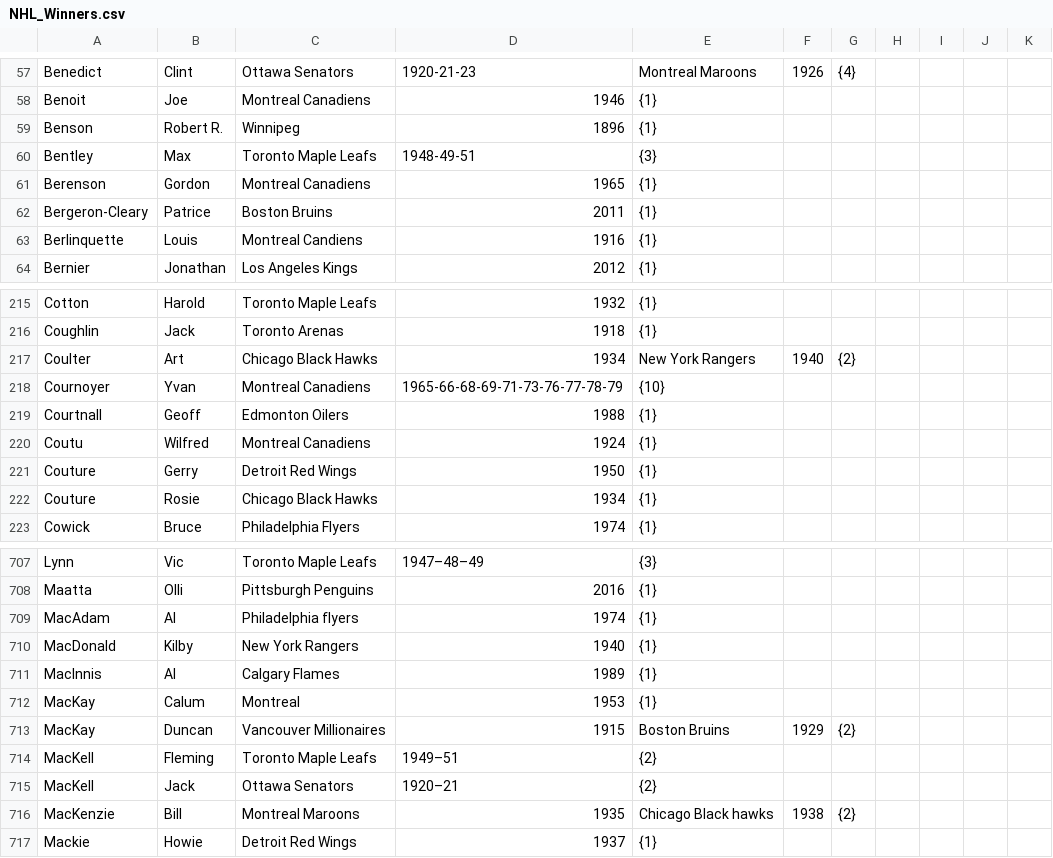
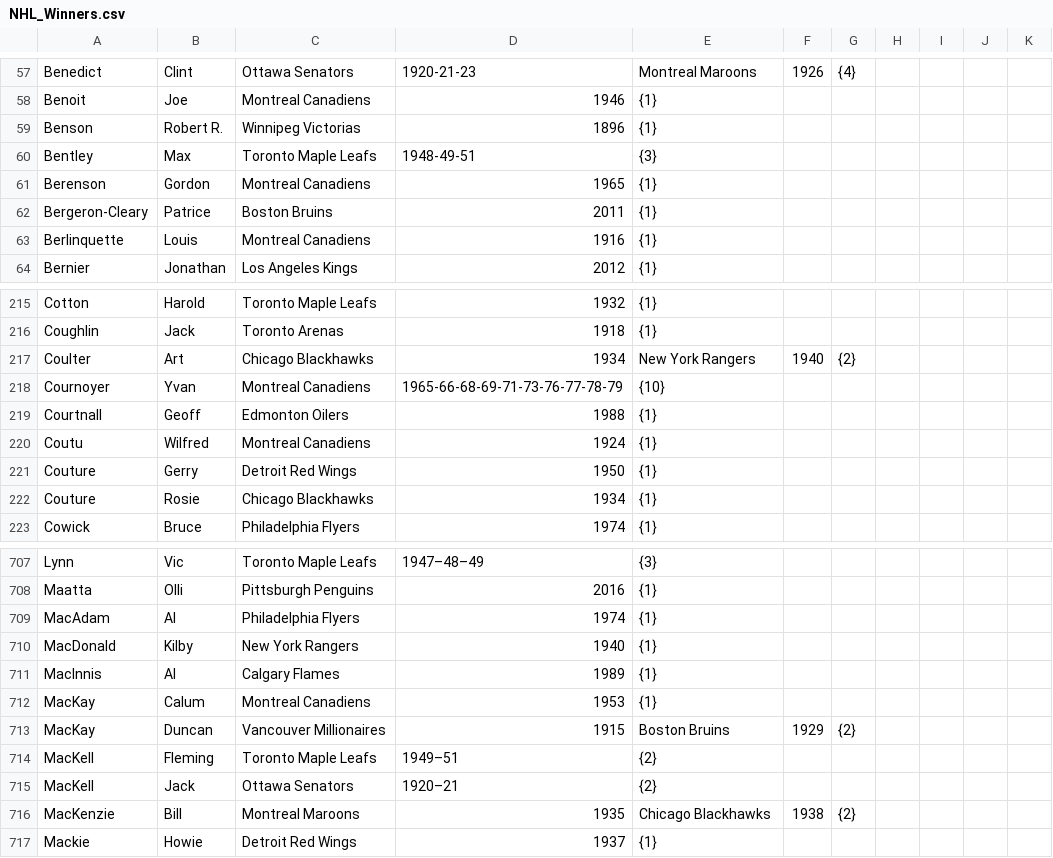
Before and after one commit to ThePenguin1140/Stanley, a CSV file: NHL_Winners.csv, drawn as a sheet; only a part is shown, gaps mark what is left out; the diff covers the shown part only.

```diff
--- a/NHL_Winners.csv
+++ b/NHL_Winners.csv
@@ -58,3 +58,3 @@ Benedict, Clint, Ottawa Senators, 1920-21-23,  Montreal Maroons, 1926, {4}
 Benoit, Joe, Montreal Canadiens, 1946, {1}
-Benson, Robert R., Winnipeg, 1896, {1}
+Benson, Robert R., Winnipeg Victorias, 1896, {1}
 Bentley, Max, Toronto Maple Leafs, 1948-49-51, {3}
@@ -62,3 +62,3 @@ Berenson, Gordon, Montreal Canadiens, 1965, {1}
 Bergeron-Cleary, Patrice, Boston Bruins, 2011, {1}
-Berlinquette, Louis, Montreal Candiens, 1916, {1}
+Berlinquette, Louis, Montreal Canadiens, 1916, {1}
 Bernier, Jonathan, Los Angeles Kings, 2012, {1}
@@ -216,3 +216,3 @@ Cotton, Harold, Toronto Maple Leafs, 1932, {1}
 Coughlin, Jack, Toronto Arenas, 1918, {1}
-Coulter, Art, Chicago Black Hawks, 1934,  New York Rangers, 1940, {2}
+Coulter, Art, Chicago Blackhawks, 1934,  New York Rangers, 1940, {2}
 Cournoyer, Yvan, Montreal Canadiens, 1965-66-68-69-71-73-76-77-78-79, {10}
@@ -221,3 +221,3 @@ Coutu, Wilfred, Montreal Canadiens, 1924, {1}
 Couture, Gerry, Detroit Red Wings, 1950, {1}
-Couture, Rosie, Chicago Black Hawks, 1934, {1}
+Couture, Rosie, Chicago Blackhawks, 1934, {1}
 Cowick, Bruce, Philadelphia Flyers, 1974, {1}
@@ -708,6 +708,6 @@ Lynn, Vic, Toronto Maple Leafs, 1947–48–49, {3}
 Maatta, Olli, Pittsburgh Penguins, 2016, {1}
-MacAdam, Al, Philadelphia flyers, 1974, {1}
+MacAdam, Al, Philadelphia Flyers, 1974, {1}
 MacDonald, Kilby, New York Rangers, 1940, {1}
 MacInnis, Al, Calgary Flames, 1989, {1}
-MacKay, Calum, Montreal, 1953, {1}
+MacKay, Calum, Montreal Canadiens, 1953, {1}
 MacKay, Duncan, Vancouver Millionaires, 1915,  Boston Bruins, 1929, {2}
@@ -715,3 +715,3 @@ MacKell, Fleming, Toronto Maple Leafs, 1949–51, {2}
 MacKell, Jack, Ottawa Senators, 1920–21, {2}
-MacKenzie, Bill, Montreal Maroons, 1935, Chicago Black hawks, 1938, {2}
+MacKenzie, Bill, Montreal Maroons, 1935, Chicago Blackhawks, 1938, {2}
 Mackie, Howie, Detroit Red Wings, 1937, {1}
```
Also changed, not shown: 1 added row, 1 removed row and 92 edited cells elsewhere in this file.
